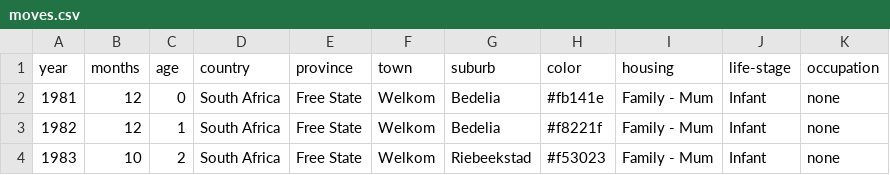
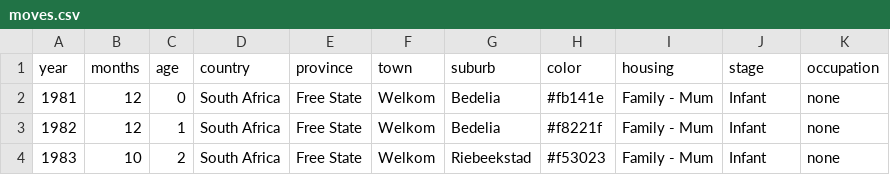
Before and after one commit to DawnM/moves-dashboard, a CSV file: assets/data/moves.csv, drawn as a sheet; only a part is shown.

```diff
--- a/assets/data/moves.csv
+++ b/assets/data/moves.csv
@@ -1,2 +1,2 @@
-year,months,age,country,province,town,suburb,color,housing,life-stage,occupation
+year,months,age,country,province,town,suburb,color,housing,stage,occupation
 1981,12,0,South Africa,Free State,Welkom,Bedelia,#fb141e,Family - Mum,Infant,none
```
Also changed, not shown: 6 other files.
